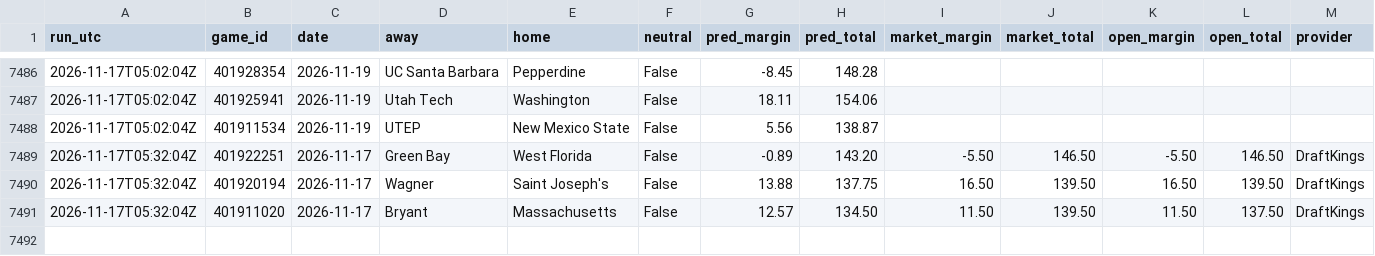
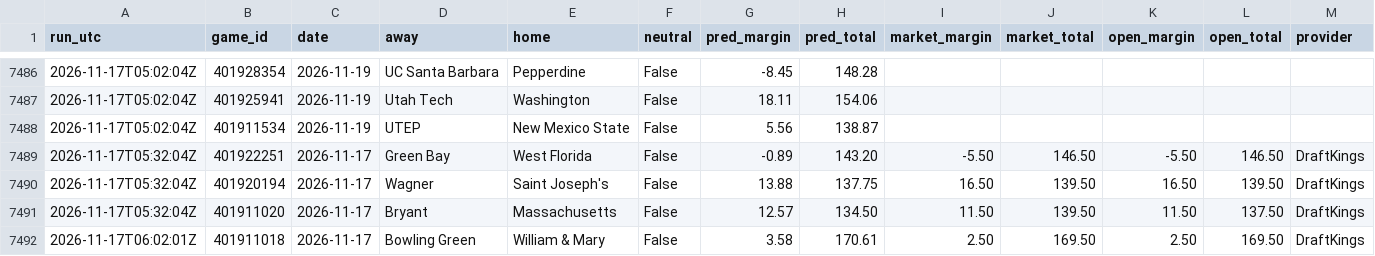
Before and after one commit to kjgruber47/cbb-model, a CSV file: data/live/predictions/log_2026-11.csv, drawn as a sheet; only a part is shown, gaps mark what is left out; rows hold the shown columns only; the diff names each change by its address in the sheet, - before the commit and + after, or states it on an @@ line.

```diff
--- a/data/live/predictions/log_2026-11.csv
+++ b/data/live/predictions/log_2026-11.csv
+row 7492: 2026-11-17T06:02:01Z | 401911018 | 2026-11-17 | Bowling Green | William & Mary | False | 3.58 | 170.61 | 2.50 | 169.50 | 2.50 | 169.50 | DraftKings
```
Also changed, not shown: data/live/predictions/2026-11-17.csv, data/live/slate_latest.csv, 2 other files.
